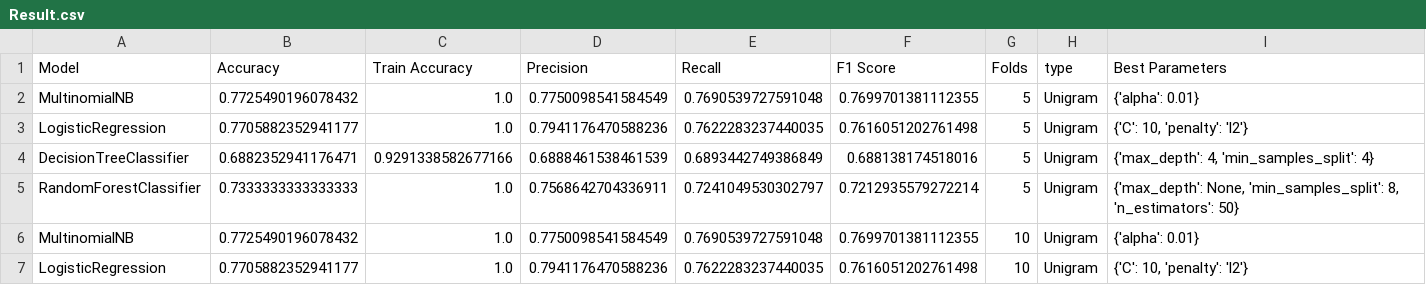
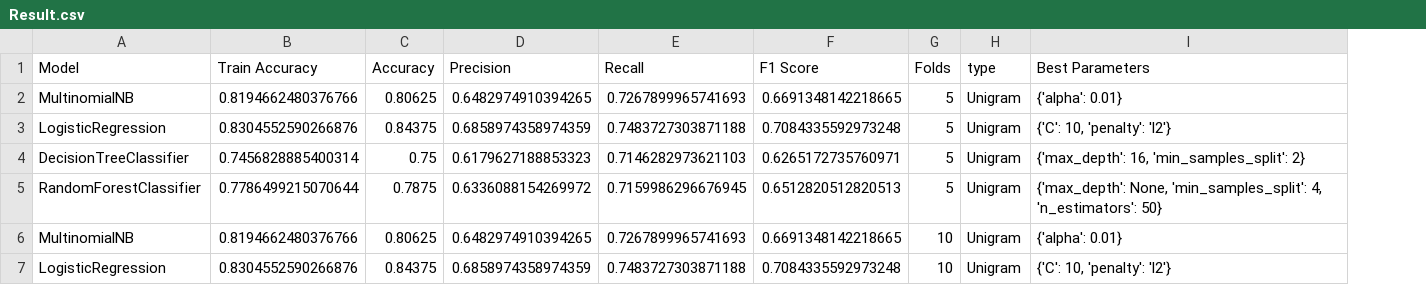
Before and after one commit to idangrady/INFOMDM_REP_21, a CSV file: Assignment_2/Result.csv, drawn as a sheet; only a part is shown; removed rows and columns are numbered as before the commit, all else as after; the diff covers the shown part only; the diff names each change by its address in the sheet, - before the commit and + after, or states it on an @@ line.

```diff
--- a/Assignment_2/Result.csv
+++ b/Assignment_2/Result.csv
-column B (Accuracy), rows 2-7: 0.7725490196078432 | 0.7705882352941177 | 0.6882352941176471 | 0.7333333333333333 | 0.7725490196078432 | 0.7705882352941177
+column C (Accuracy), rows 2-7: 0.80625 | 0.84375 | 0.75 | 0.7875 | 0.80625 | 0.84375
-B2 (Train Accuracy): 1.0
+B2 (Train Accuracy): 0.8194662480376766
-D2 (Precision): 0.7750098541584549
+D2 (Precision): 0.6482974910394265
-E2 (Recall): 0.7690539727591048
+E2 (Recall): 0.7267899965741693
-F2 (F1 Score): 0.7699701381112355
+F2 (F1 Score): 0.6691348142218665
-B3 (Train Accuracy): 1.0
+B3 (Train Accuracy): 0.8304552590266876
-D3 (Precision): 0.7941176470588236
+D3 (Precision): 0.6858974358974359
-E3 (Recall): 0.7622283237440035
+E3 (Recall): 0.7483727303871188
-F3 (F1 Score): 0.7616051202761498
+F3 (F1 Score): 0.7084335592973248
-B4 (Train Accuracy): 0.9291338582677166
+B4 (Train Accuracy): 0.7456828885400314
-D4 (Precision): 0.6888461538461539
+D4 (Precision): 0.6179627188853323
-E4 (Recall): 0.6893442749386849
+E4 (Recall): 0.7146282973621103
-F4 (F1 Score): 0.688138174518016
+F4 (F1 Score): 0.6265172735760971
-I4 (Best Parameters): {'max_depth': 4, 'min_samples_split': 4}
+I4 (Best Parameters): {'max_depth': 16, 'min_samples_split': 2}
-B5 (Train Accuracy): 1.0
+B5 (Train Accuracy): 0.7786499215070644
-D5 (Precision): 0.7568642704336911
+D5 (Precision): 0.6336088154269972
-E5 (Recall): 0.7241049530302797
+E5 (Recall): 0.7159986296676945
-F5 (F1 Score): 0.7212935579272214
+F5 (F1 Score): 0.6512820512820513
-I5 (Best Parameters): …None, 'min_samples_split': 8, 'n_estimators': 50}
+I5 (Best Parameters): …None, 'min_samples_split': 4, 'n_estimators': 50}
-B6 (Train Accuracy): 1.0
+B6 (Train Accuracy): 0.8194662480376766
-D6 (Precision): 0.7750098541584549
+D6 (Precision): 0.6482974910394265
-E6 (Recall): 0.7690539727591048
+E6 (Recall): 0.7267899965741693
-F6 (F1 Score): 0.7699701381112355
+F6 (F1 Score): 0.6691348142218665
-B7 (Train Accuracy): 1.0
+B7 (Train Accuracy): 0.8304552590266876
-D7 (Precision): 0.7941176470588236
+D7 (Precision): 0.6858974358974359
-E7 (Recall): 0.7622283237440035
+E7 (Recall): 0.7483727303871188
-F7 (F1 Score): 0.7616051202761498
+F7 (F1 Score): 0.7084335592973248
```
Also changed, not shown: 48 edited cells elsewhere in this file, 1 other file.
